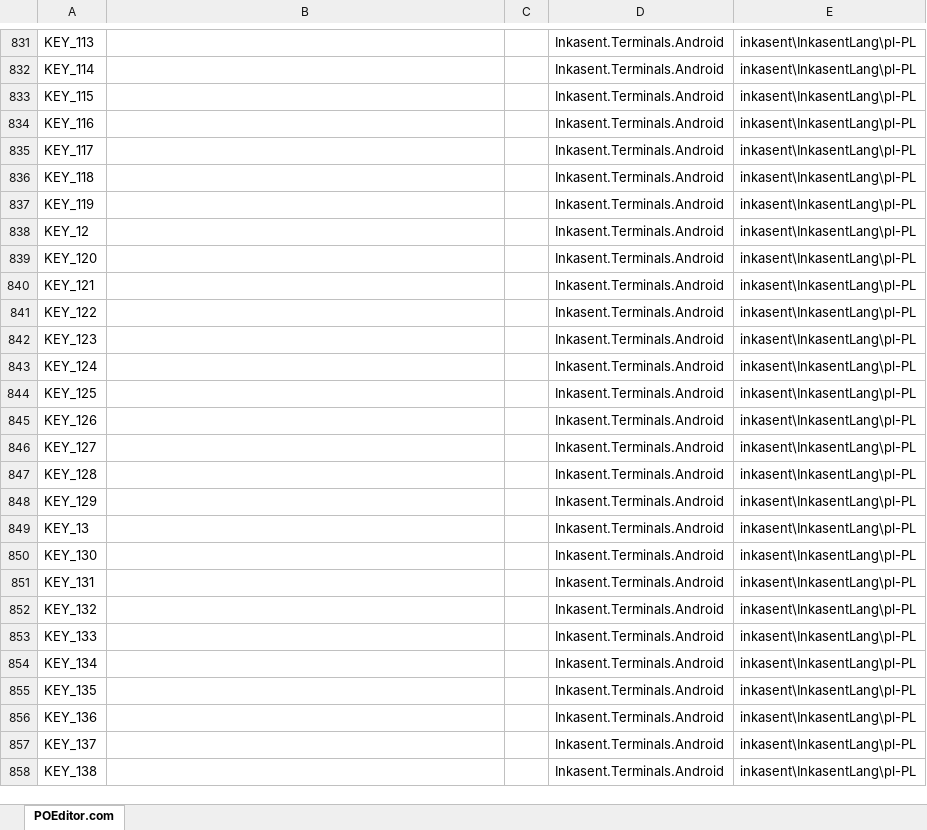
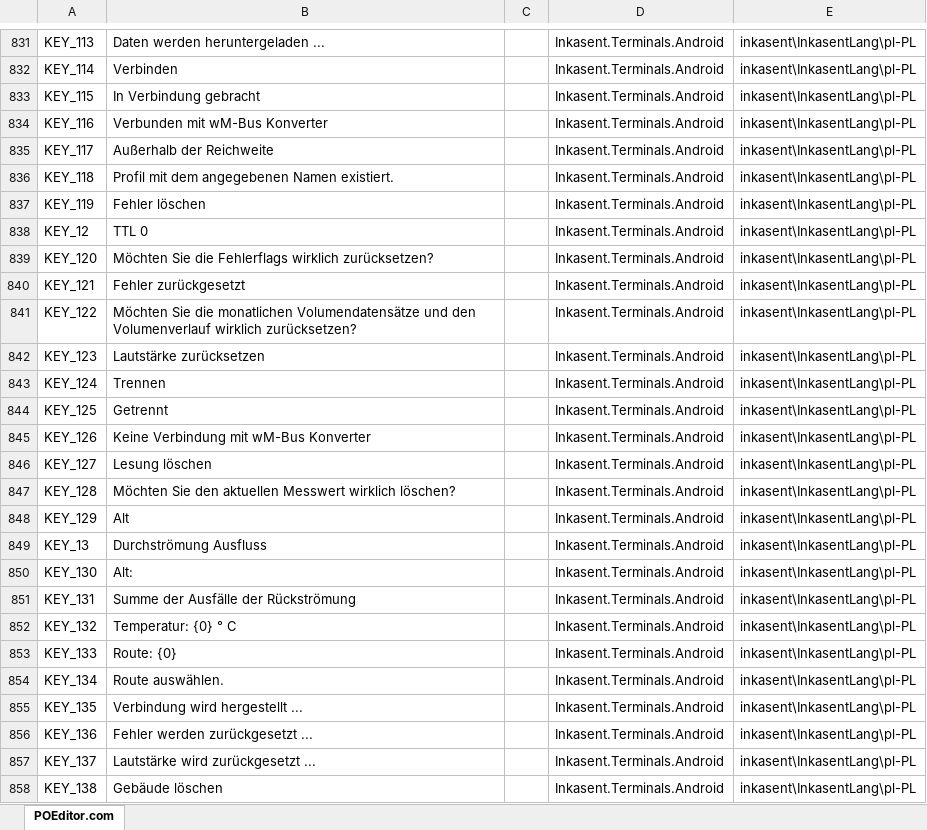
Before and after one commit to ApaPow/Ink--asentPC, an Excel workbook: DE.xlsx, sheet POEditor.com, drawn as a sheet; only a part is shown, gaps mark what is left out; values as stored, in another font and other column widths than the file's, no borders; the diff covers the shown part only; the diff names each change by its address in the sheet, - before the commit and + after, or states it on an @@ line.

Commit message:
Update DE.xlsx (POEditor.com)

```diff
--- a/DE.xlsx (sheet POEditor.com)
+++ b/DE.xlsx (sheet POEditor.com)
-B831: (empty)
+B831: Daten werden heruntergeladen ...
-B832: (empty)
+B832: Verbinden
-B833: (empty)
+B833: In Verbindung gebracht
-B834: (empty)
+B834: Verbunden mit wM-Bus Konverter
-B835: (empty)
+B835: Außerhalb der Reichweite
-B836: (empty)
+B836: Profil mit dem angegebenen Namen existiert.
-B837: (empty)
+B837: Fehler löschen
-B838: (empty)
+B838: TTL 0
-B839: (empty)
+B839: Möchten Sie die Fehlerflags wirklich zurücksetzen?
-B840: (empty)
+B840: Fehler zurückgesetzt
-B841: (empty)
+B841: Möchten Sie die monatlichen Volumendatensätze und den Volumenverlauf wirklich zurücksetzen?
-B842: (empty)
+B842: Lautstärke zurücksetzen
-B843: (empty)
+B843: Trennen
-B844: (empty)
+B844: Getrennt
-B845: (empty)
+B845: Keine Verbindung mit wM-Bus Konverter
-B846: (empty)
+B846: Lesung löschen
-B847: (empty)
+B847: Möchten Sie den aktuellen Messwert wirklich löschen?
-B848: (empty)
+B848: Alt
-B849: (empty)
+B849: Durchströmung Ausfluss
-B850: (empty)
+B850: Alt:
-B851: (empty)
+B851: Summe der Ausfälle der Rückströmung
-B852: (empty)
+B852: Temperatur: {0} ° C
-B853: (empty)
+B853: Route: {0}
-B854: (empty)
+B854: Route auswählen.
-B855: (empty)
+B855: Verbindung wird hergestellt ...
-B856: (empty)
+B856: Fehler werden zurückgesetzt ...
-B857: (empty)
+B857: Lautstärke wird zurückgesetzt ...
-B858: (empty)
+B858: Gebäude löschen
```
Also changed, not shown: 359 edited cells elsewhere in this sheet.
